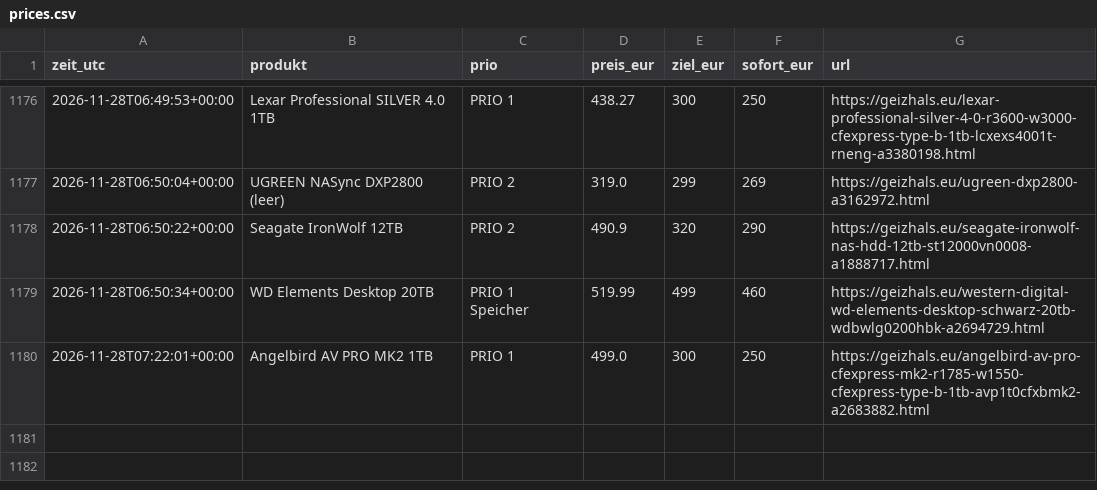
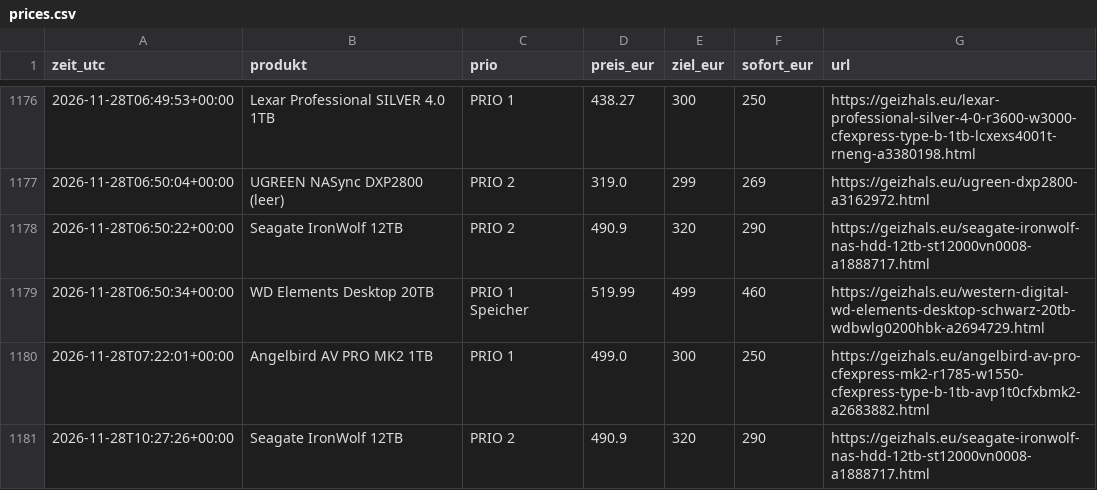
Before and after one commit to duchidachi/black-week-deal-bot, a CSV file: prices.csv, drawn as a sheet; only a part is shown, gaps mark what is left out; the diff names each change by its address in the sheet, - before the commit and + after, or states it on an @@ line.

```diff
--- a/prices.csv
+++ b/prices.csv
+row 1181: 2026-11-28T10:27:26+00:00 | Seagate IronWolf 12TB | PRIO 2 | 490.9 | 320 | 290 | https://geizhals.eu/seagate-ironwolf-nas-hdd-12tb-st12000vn0008-a1888717.html
```
Also changed, not shown: alerts.csv, 1 other file.
